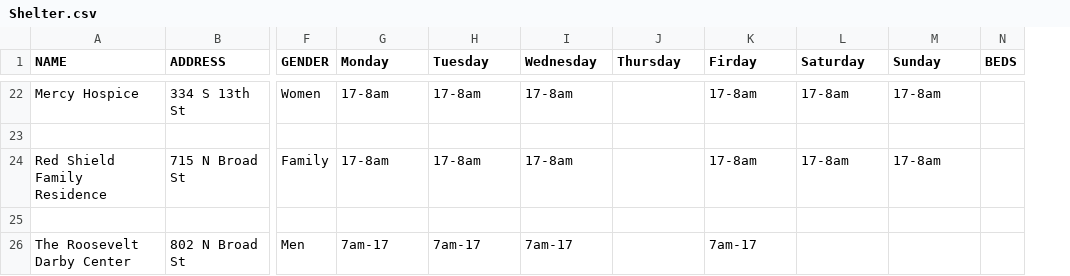
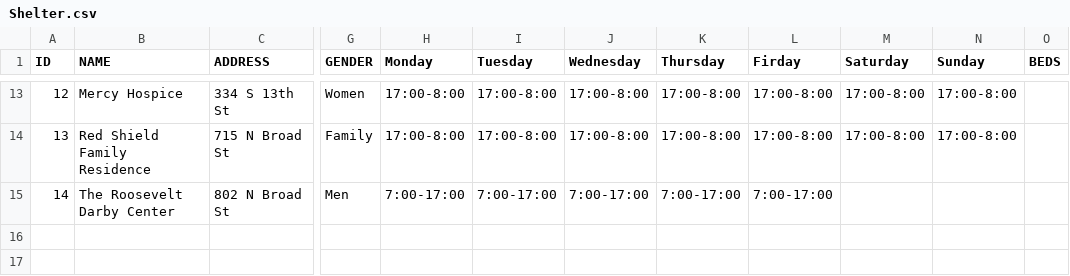
Before and after one commit to dgeorge10/codefest-2019, a CSV file: data/Shelter.csv, drawn as a sheet; only a part is shown, gaps mark what is left out; removed rows and columns are numbered as before the commit, all else as after; rows hold the shown columns only; the diff covers the shown part only; the diff names each change by its address in the sheet, - before the commit and + after, or states it on an @@ line.

Commit message:
Fixed Shelter.csv, oops

```diff
--- a/data/Shelter.csv
+++ b/data/Shelter.csv
+column A (ID), rows 13-15: 12 | 13 | 14
-H13 (Monday): 17-8am
+H13 (Monday): 17:00-8:00
-I13 (Tuesday): 17-8am
+I13 (Tuesday): 17:00-8:00
-J13 (Wednesday): 17-8am
+J13 (Wednesday): 17:00-8:00
-K13 (Thursday): (empty)
+K13 (Thursday): 17:00-8:00
-L13 (Firday): 17-8am
+L13 (Firday): 17:00-8:00
-M13 (Saturday): 17-8am
+M13 (Saturday): 17:00-8:00
-N13 (Sunday): 17-8am
+N13 (Sunday): 17:00-8:00
-row 23: (empty)
-H14 (Monday): 17-8am
+H14 (Monday): 17:00-8:00
-I14 (Tuesday): 17-8am
+I14 (Tuesday): 17:00-8:00
-J14 (Wednesday): 17-8am
+J14 (Wednesday): 17:00-8:00
-K14 (Thursday): (empty)
+K14 (Thursday): 17:00-8:00
-L14 (Firday): 17-8am
+L14 (Firday): 17:00-8:00
-M14 (Saturday): 17-8am
+M14 (Saturday): 17:00-8:00
-N14 (Sunday): 17-8am
+N14 (Sunday): 17:00-8:00
-row 25: (empty)
-H15 (Monday): 7am-17
+H15 (Monday): 7:00-17:00
-I15 (Tuesday): 7am-17
+I15 (Tuesday): 7:00-17:00
-J15 (Wednesday): 7am-17
+J15 (Wednesday): 7:00-17:00
-K15 (Thursday): (empty)
+K15 (Thursday): 7:00-17:00
-L15 (Firday): 7am-17
+L15 (Firday): 7:00-17:00
```
Also changed, not shown: 1 added row, 10 removed rows and 52 edited cells elsewhere in this file.
